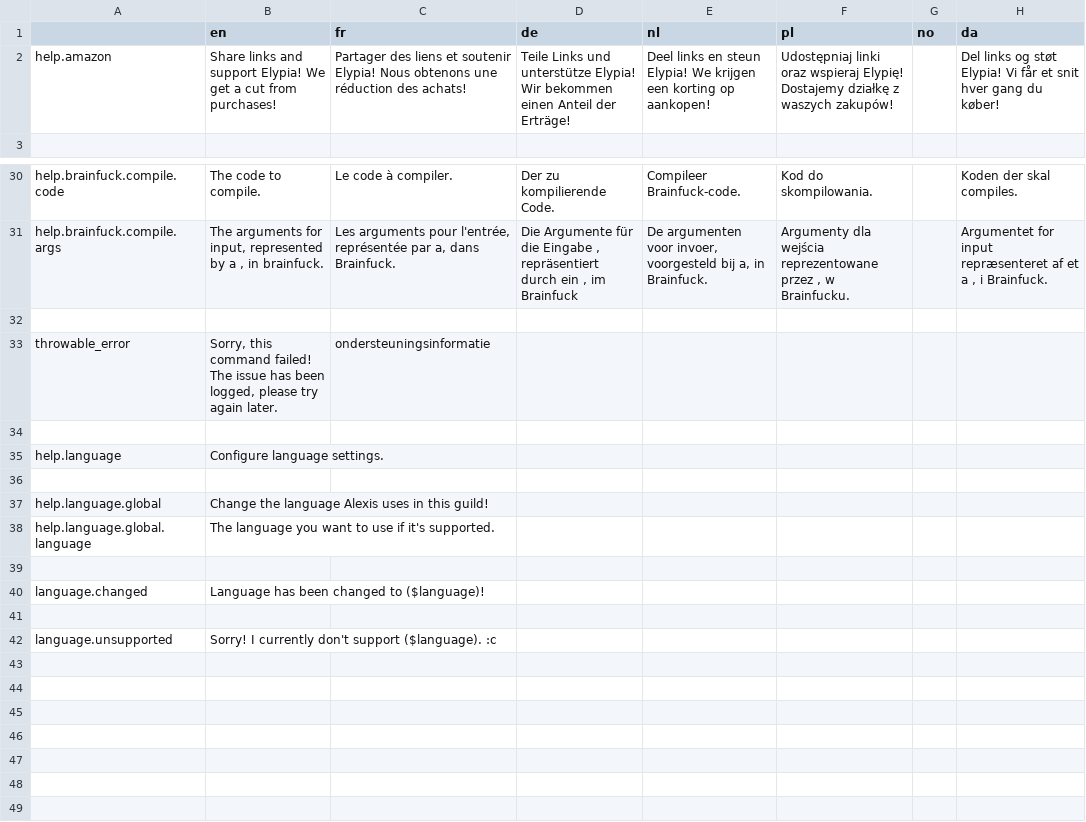
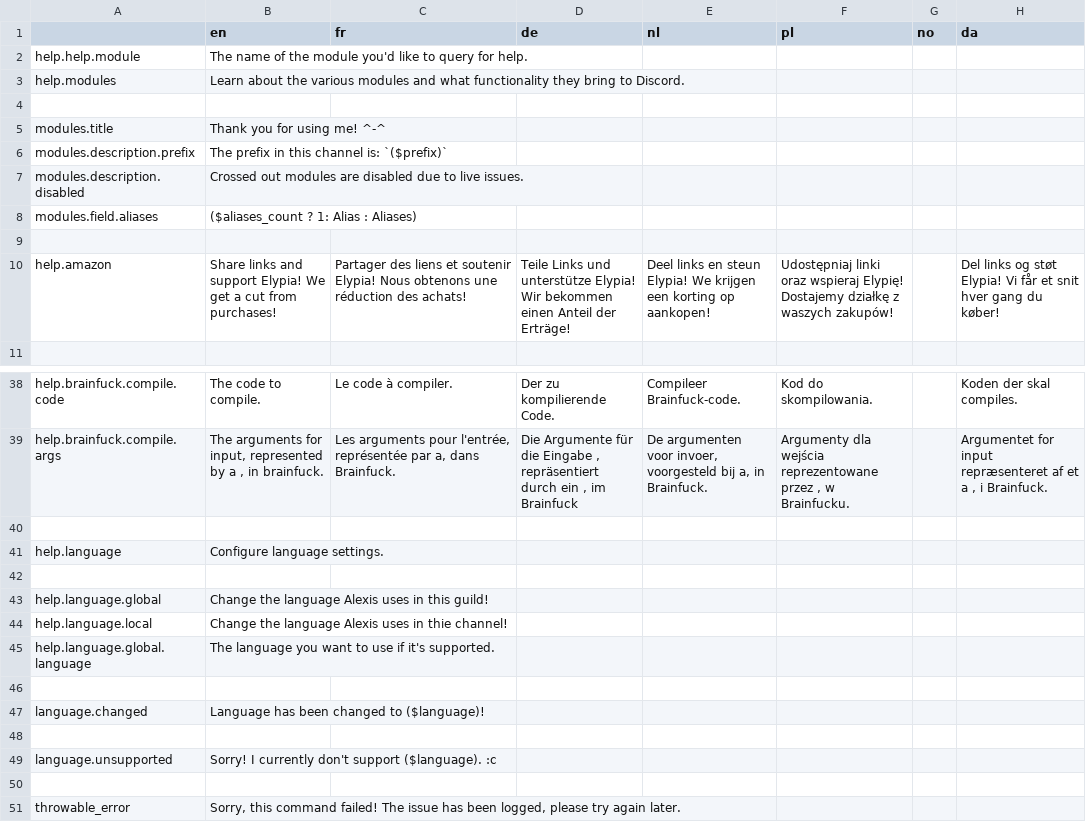
Before and after one commit to elypia/alexis, a CSV file: src/main/resources/scripts.csv, drawn as a sheet; only a part is shown, gaps mark what is left out; removed rows and columns are numbered as before the commit, all else as after; the diff names each change by its address in the sheet, - before the commit and + after, or states it on an @@ line.

Commit message:
- NOTE: I have not worked on this today, all changes were made last week and not committed. - [skip-ci] as this will not be able to build. - Upgraded to Java 10 - Removed .idea folder from syncing with git. - Updated dependencies (Gradle, Google, JDA, Discord Bot Lists, and Log4J) - Renamed areas of the code from syncNickName to syncChannelName as we're changing music rename functionality to change channel name. - Removed @Validation annotation, we will determine a validator by simply having the validator registered. - Transitioning scripts from hard coded to the language file. (scripts.csv) - Now passing parent Chatbot instance to all handlers to have non-static access to database, scripts, and JDA. - Slowly cleaning up areas of the code by taking advantage of Java 10 Map#of and List#of - Moved >help module into Alexis (For now) - Now if guild join event occured in a guild that we joined more than 10 minutes ago, ignore it. (Damn Discord!) - Now if script is not found, rather than crash, just return and send the key. - Added way to get ($guild.prefix) in custom commands. - Updated scripts.csv with new scripts.

```diff
--- a/src/main/resources/scripts.csv
+++ b/src/main/resources/scripts.csv
+row 2: help.help.module | The name of the module you'd like to query for help.
+row 3: help.modules | Learn about the various modules and what functionality they bring to Discord.
+row 4: (empty)
+row 5: modules.title | Thank you for using me! ^-^
+row 6: modules.description.prefix | The prefix in this channel is: `($prefix)`
+row 7: modules.description.disabled | Crossed out modules are disabled due to live issues.
+row 8: modules.field.aliases | ($aliases_count ? 1: Alias : Aliases)
+row 9: (empty)
-row 33: throwable_error | Sorry, this command failed! The issue has been logged, please try again later. | ondersteuningsinformatie
-row 34: (empty)
+row 44: help.language.local | Change the language Alexis uses in thie channel!
+row 50: (empty)
+row 51: throwable_error | Sorry, this command failed! The issue has been logged, please try again later.
```
Also changed, not shown: 49 other files.
